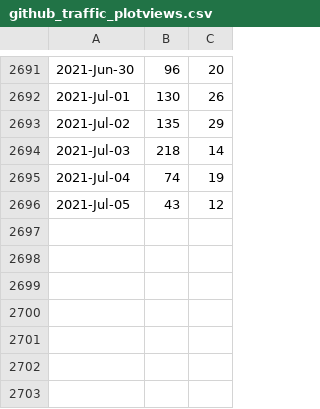
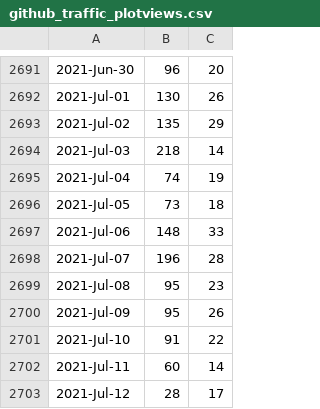
Before and after one commit to libMesh/libmesh, a CSV file: doc/statistics/github_traffic_plotviews.csv, drawn as a sheet; only a part is shown, gaps mark what is left out.

```diff
--- a/doc/statistics/github_traffic_plotviews.csv
+++ b/doc/statistics/github_traffic_plotviews.csv
@@ -2695,2 +2695,9 @@
 2021-Jul-04,74,19
-2021-Jul-05,43,12
+2021-Jul-05,73,18
+2021-Jul-06,148,33
+2021-Jul-07,196,28
+2021-Jul-08,95,23
+2021-Jul-09,95,26
+2021-Jul-10,91,22
+2021-Jul-11,60,14
+2021-Jul-12,28,17
```
Also changed, not shown: doc/statistics/github_traffic_plotclones.csv.
